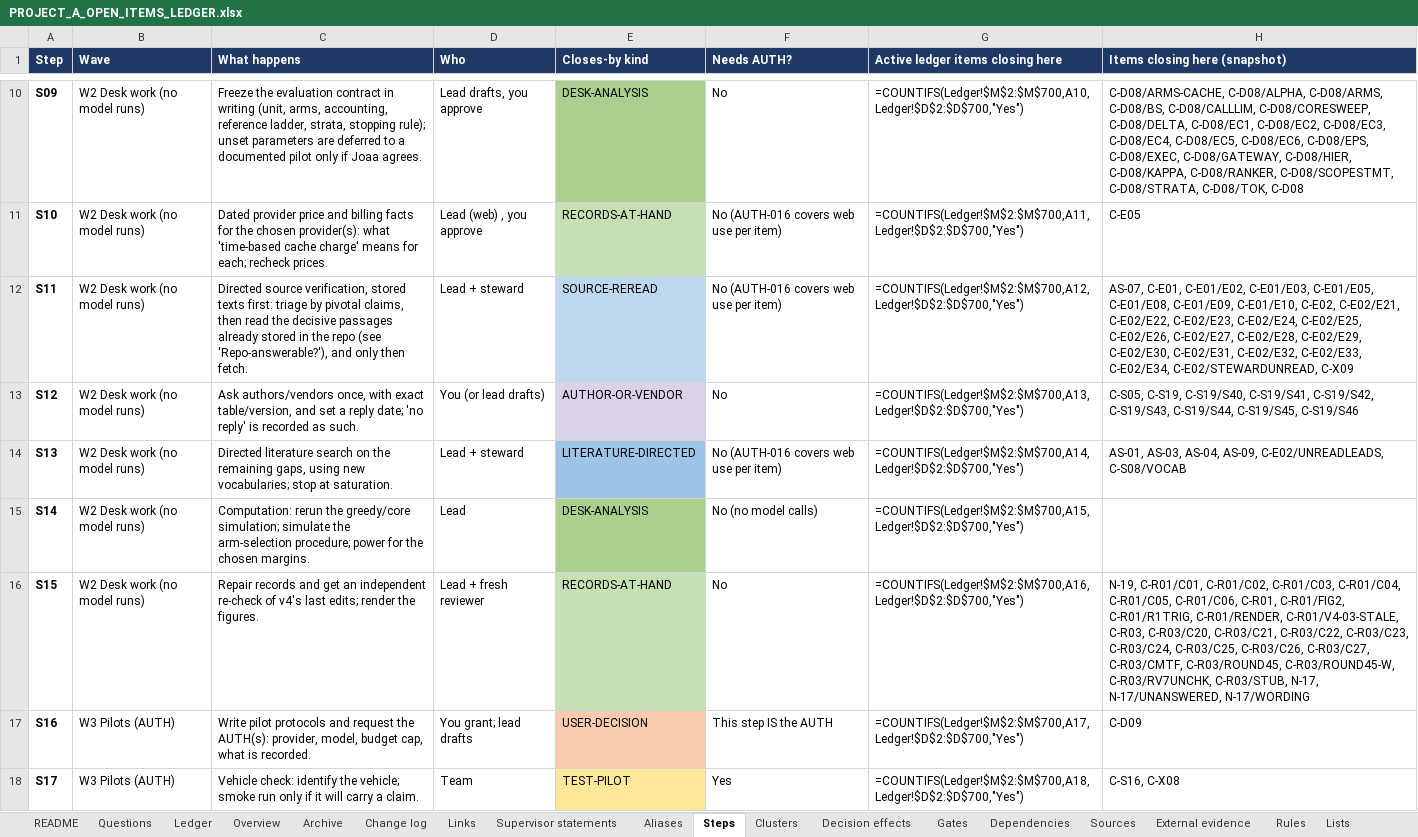
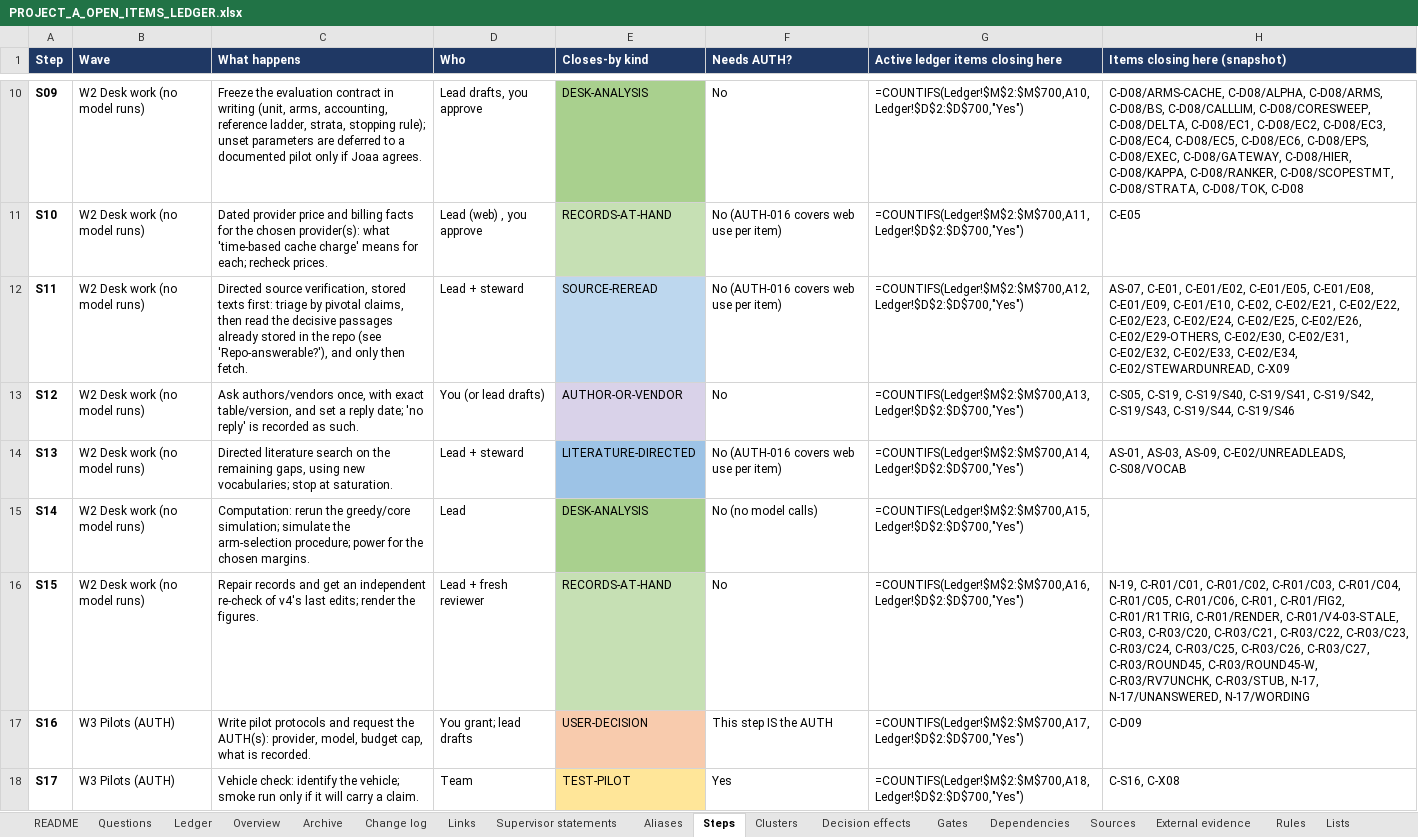
Before and after one commit to omarelansary/thesis-policy-design, an Excel workbook: design/ledger/PROJECT_A_OPEN_ITEMS_LEDGER.xlsx, sheet Steps, drawn as a sheet; only a part is shown, gaps mark what is left out; values as stored, in another font and other column widths than the file's, no borders; formulas without a stored value are shown as written; the diff names each change by its address in the sheet, - before the commit and + after, or states it on an @@ line.

```diff
--- a/design/ledger/PROJECT_A_OPEN_ITEMS_LEDGER.xlsx (sheet Steps)
+++ b/design/ledger/PROJECT_A_OPEN_ITEMS_LEDGER.xlsx (sheet Steps)
-H12 (Items closing here (snapshot)): …C-E01, C-E01/E02, C-E01/E03, C-E01/E05, C-E01/E08, C-E01/E09, C-E01/E10, C-E02, C-E02/E21, C-E02/E22, C-E02/E23, C-E02/E24, C-E02/E25, C-E02/E26, C-E02/E27, C-E02/E28, C-E02/E29, C-E02/E30, C-E02/E31,…
+H12 (Items closing here (snapshot)): …C-E01, C-E01/E02, C-E01/E05, C-E01/E08, C-E01/E09, C-E01/E10, C-E02, C-E02/E21, C-E02/E22, C-E02/E23, C-E02/E24, C-E02/E25, C-E02/E26, C-E02/E29-OTHERS, C-E02/E30, C-E02/E31,…
-H13 (Items closing here (snapshot)): …C-S19/S43, C-S19/S44, C-S19/S45, C-S19/S46
+H13 (Items closing here (snapshot)): …C-S19/S43, C-S19/S44, C-S19/S46
-H14 (Items closing here (snapshot)): AS-01, AS-03, AS-04, AS-09, C-E02/UNREADLEADS,…
+H14 (Items closing here (snapshot)): AS-01, AS-03, AS-09, C-E02/UNREADLEADS,…
-H16 (Items closing here (snapshot)): …C-R03/C26, C-R03/C27, C-R03/CMTF, C-R03/ROUND45, C-R03/ROUND45-W,…
+H16 (Items closing here (snapshot)): …C-R03/C26, C-R03/C27, C-R03/ROUND45, C-R03/ROUND45-W,…
```
Also changed, not shown: sheet Ledger, sheet Archive, sheet Change log, sheet Gates, sheet README, 49 other files.
